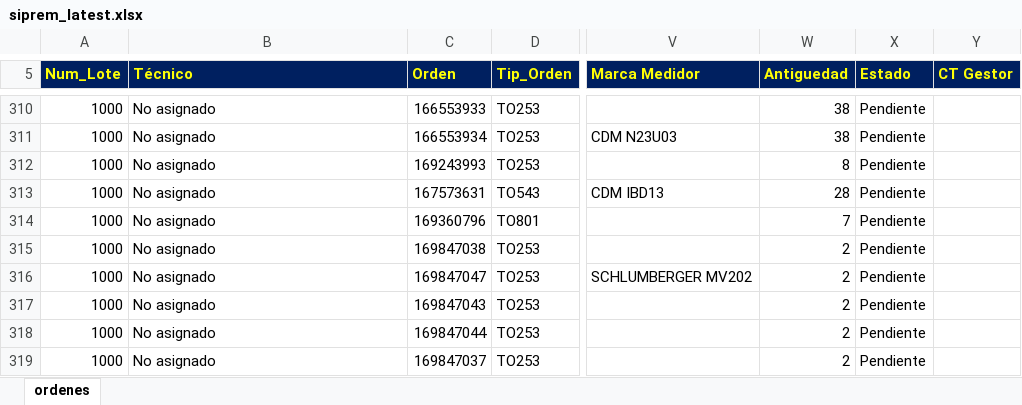
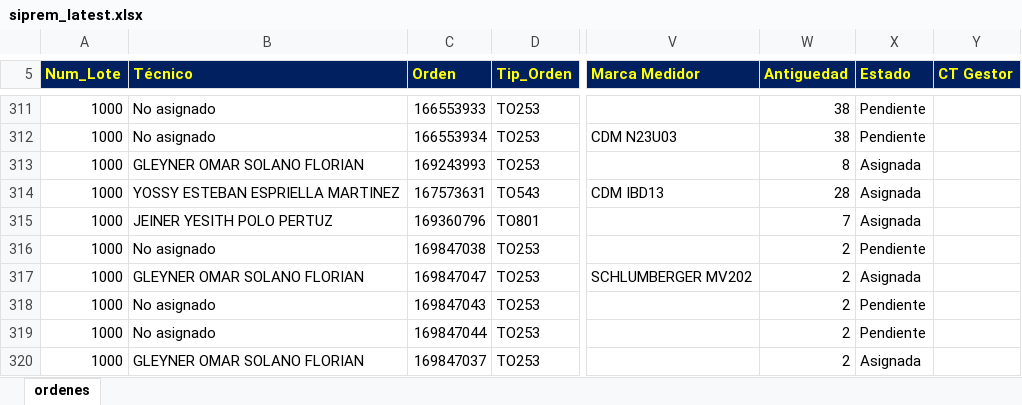
Before and after one commit to vikano27-debug/Dashboard_ING_VOA_Guajira, an Excel workbook: siprem_latest.xlsx, sheet ordenes, drawn as a sheet; only a part is shown, gaps mark what is left out; values as stored, in another font and other column widths than the file's, no borders; addresses are those after the commit; the diff covers the shown part only; the diff names each change by its address in the sheet, - before the commit and + after, or states it on an @@ line.

```diff
--- a/siprem_latest.xlsx (sheet ordenes)
+++ b/siprem_latest.xlsx (sheet ordenes)
-B313 (Técnico): No asignado
+B313 (Técnico): GLEYNER OMAR SOLANO FLORIAN
-X313:X315 (Estado): Pendiente
+X313:X315 (Estado): Asignada
-B314 (Técnico): No asignado
+B314 (Técnico): YOSSY ESTEBAN ESPRIELLA MARTINEZ
-B315 (Técnico): No asignado
+B315 (Técnico): JEINER YESITH POLO PERTUZ
-B317 (Técnico): No asignado
+B317 (Técnico): GLEYNER OMAR SOLANO FLORIAN
-X317 (Estado): Pendiente
+X317 (Estado): Asignada
-B320 (Técnico): No asignado
+B320 (Técnico): GLEYNER OMAR SOLANO FLORIAN
-X320 (Estado): Pendiente
+X320 (Estado): Asignada
```
Also changed, not shown: 4 added rows, 1 removed row and 142 edited cells elsewhere in this sheet.
